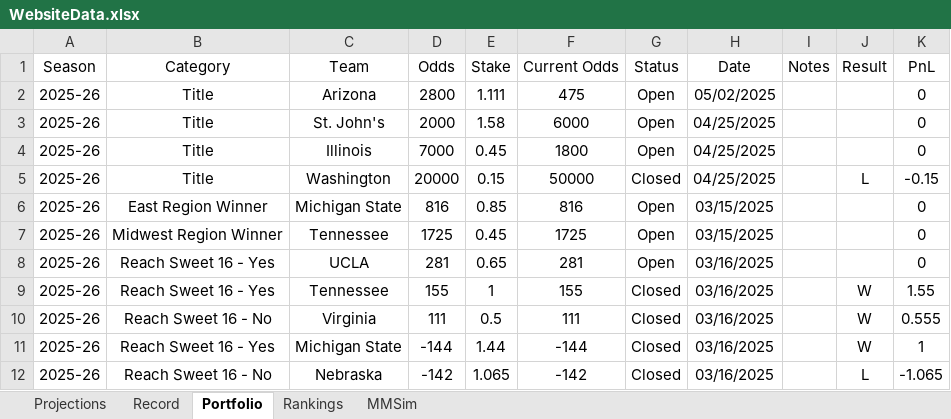
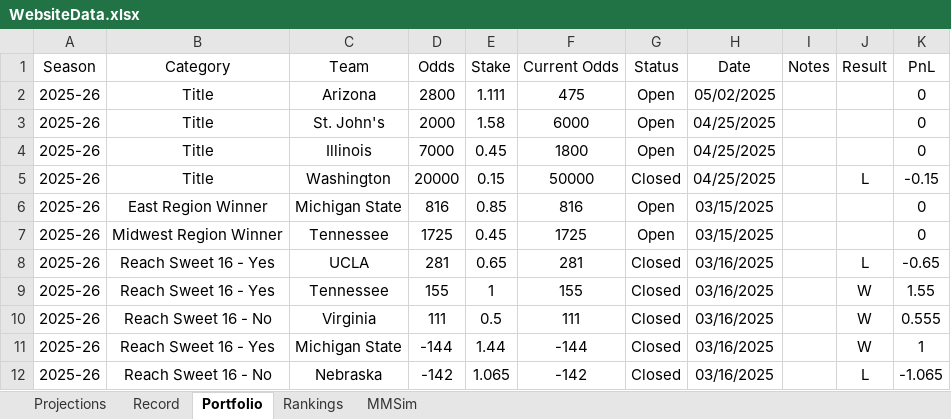
Before and after one commit to jackoo-06/jacks-cbb-site, an Excel workbook: WebsiteData.xlsx, sheet Portfolio, drawn as a sheet; values as stored, in another font and other column widths than the file's, no borders; the diff names each change by its address in the sheet, - before the commit and + after, or states it on an @@ line.

```diff
--- a/WebsiteData.xlsx (sheet Portfolio)
+++ b/WebsiteData.xlsx (sheet Portfolio)
-G8 (Status): Open
+G8 (Status): Closed
-J8 (Result): (empty)
+J8 (Result): L
-K8 (PnL): 0
+K8 (PnL): -0.65
```
Also changed, not shown: sheet Projections, formulas that keep their value, 4 other files.
